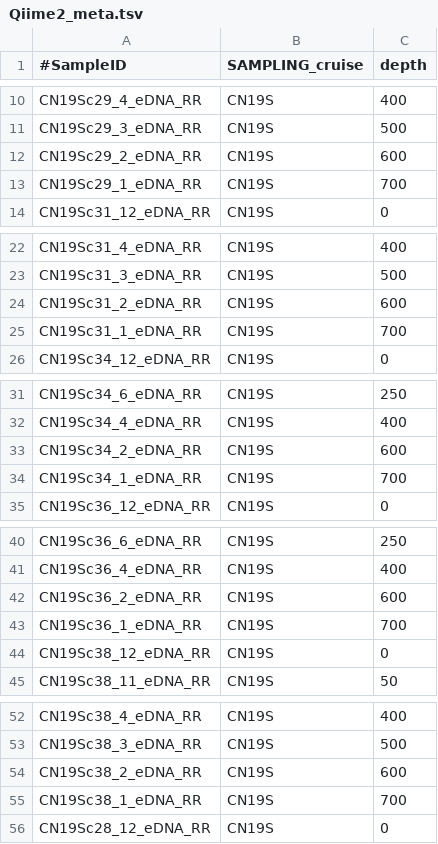
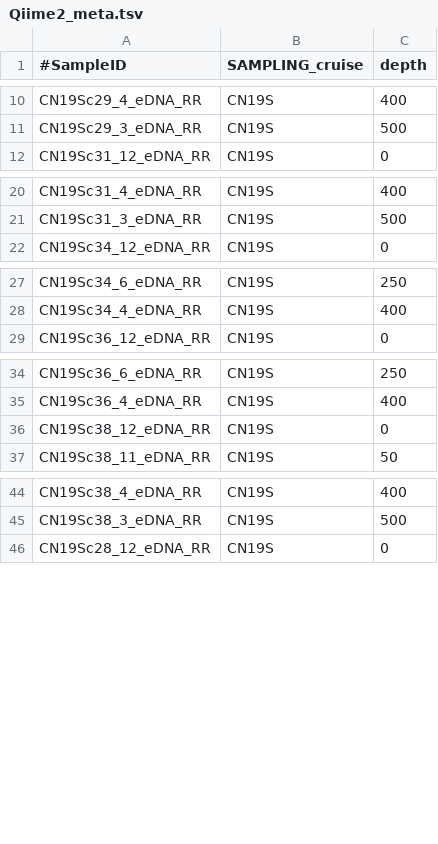
Before and after one commit to MBARI-BOG/SoundSequenceDVM, a TSV file: Qiime_Results/Qiime_Results_lim/Qiime2_meta.tsv, drawn as a sheet; only a part is shown, gaps mark what is left out; the diff covers the shown part only; the diff names each change by its address in the sheet, - before the commit and + after, or states it on an @@ line.

```diff
--- a/Qiime_Results/Qiime_Results_lim/Qiime2_meta.tsv
+++ b/Qiime_Results/Qiime_Results_lim/Qiime2_meta.tsv
-row 12: CN19Sc29_2_eDNA_RR | CN19S | 600
-row 13: CN19Sc29_1_eDNA_RR | CN19S | 700
-row 24: CN19Sc31_2_eDNA_RR | CN19S | 600
-row 25: CN19Sc31_1_eDNA_RR | CN19S | 700
-row 33: CN19Sc34_2_eDNA_RR | CN19S | 600
-row 34: CN19Sc34_1_eDNA_RR | CN19S | 700
-row 42: CN19Sc36_2_eDNA_RR | CN19S | 600
-row 43: CN19Sc36_1_eDNA_RR | CN19S | 700
-row 54: CN19Sc38_2_eDNA_RR | CN19S | 600
-row 55: CN19Sc38_1_eDNA_RR | CN19S | 700
```
Also changed, not shown: 12 removed rows elsewhere in this file, 49 other files.
